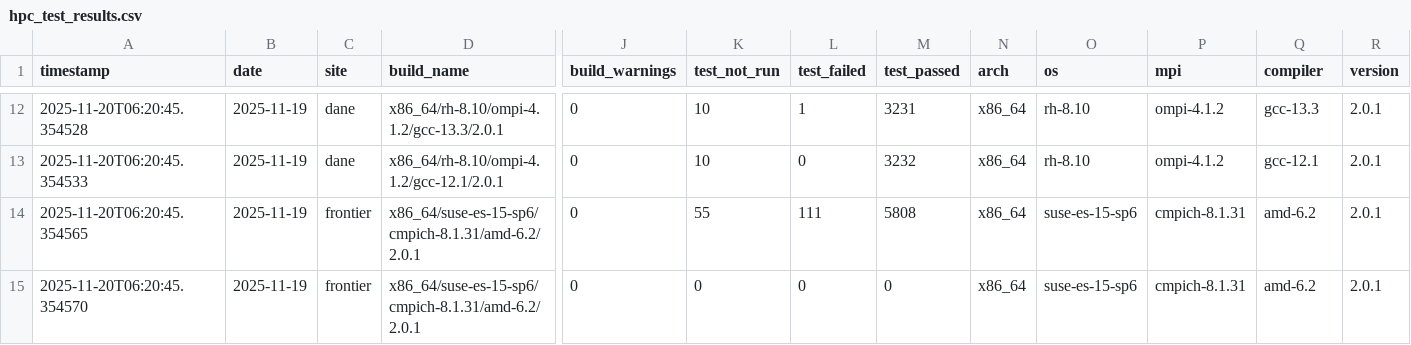
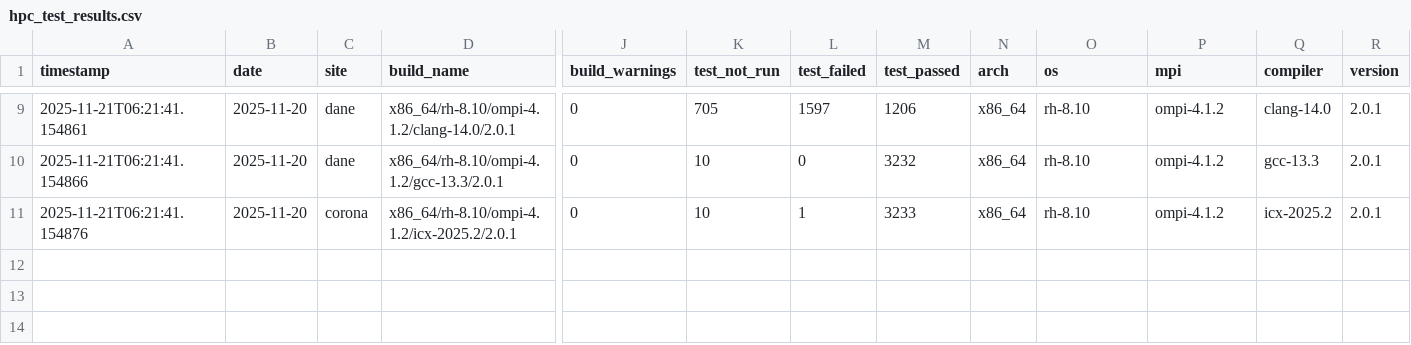
Before and after one commit to hyoklee/hpc-h5, a CSV file: src/hpc_test_results.csv, drawn as a sheet; only a part is shown, gaps mark what is left out; removed rows and columns are numbered as before the commit, all else as after; rows hold the shown columns only; the diff covers the shown part only; the diff names each change by its address in the sheet, - before the commit and + after, or states it on an @@ line.

```diff
--- a/src/hpc_test_results.csv
+++ b/src/hpc_test_results.csv
-A9 (timestamp): 2025-11-20T06:20:45.354528
+A9 (timestamp): 2025-11-21T06:21:41.154861
-B9:B11 (date): 2025-11-19
+B9:B11 (date): 2025-11-20
-D9 (build_name): x86_64/rh-8.10/ompi-4.1.2/gcc-13.3/2.0.1
+D9 (build_name): x86_64/rh-8.10/ompi-4.1.2/clang-14.0/2.0.1
-K9 (test_not_run): 10
+K9 (test_not_run): 705
-L9 (test_failed): 1
+L9 (test_failed): 1597
-M9 (test_passed): 3231
+M9 (test_passed): 1206
-Q9 (compiler): gcc-13.3
+Q9 (compiler): clang-14.0
-A10 (timestamp): 2025-11-20T06:20:45.354533
+A10 (timestamp): 2025-11-21T06:21:41.154866
-D10 (build_name): x86_64/rh-8.10/ompi-4.1.2/gcc-12.1/2.0.1
+D10 (build_name): x86_64/rh-8.10/ompi-4.1.2/gcc-13.3/2.0.1
-Q10 (compiler): gcc-12.1
+Q10 (compiler): gcc-13.3
-A11 (timestamp): 2025-11-20T06:20:45.354565
+A11 (timestamp): 2025-11-21T06:21:41.154876
-C11 (site): frontier
+C11 (site): corona
-D11 (build_name): x86_64/suse-es-15-sp6/cmpich-8.1.31/amd-6.2/2.0.1
+D11 (build_name): x86_64/rh-8.10/ompi-4.1.2/icx-2025.2/2.0.1
-K11 (test_not_run): 55
+K11 (test_not_run): 10
-L11 (test_failed): 111
+L11 (test_failed): 1
-M11 (test_passed): 5808
+M11 (test_passed): 3233
-O11 (os): suse-es-15-sp6
+O11 (os): rh-8.10
-P11 (mpi): cmpich-8.1.31
+P11 (mpi): ompi-4.1.2
-Q11 (compiler): amd-6.2
+Q11 (compiler): icx-2025.2
-row 15: 2025-11-20T06:20:45.354570 | 2025-11-19 | frontier | x86_64/suse-es-15-sp6/cmpich-8.1.31/amd-6.2/2.0.1 | 0 | 0 | 0 | 0 | x86_64 | suse-es-15-sp6 | cmpich-8.1.31 | amd-6.2 | 2.0.1
```
Also changed, not shown: 1 added row, 4 removed rows and 31 edited cells elsewhere in this file, 2 other files.
